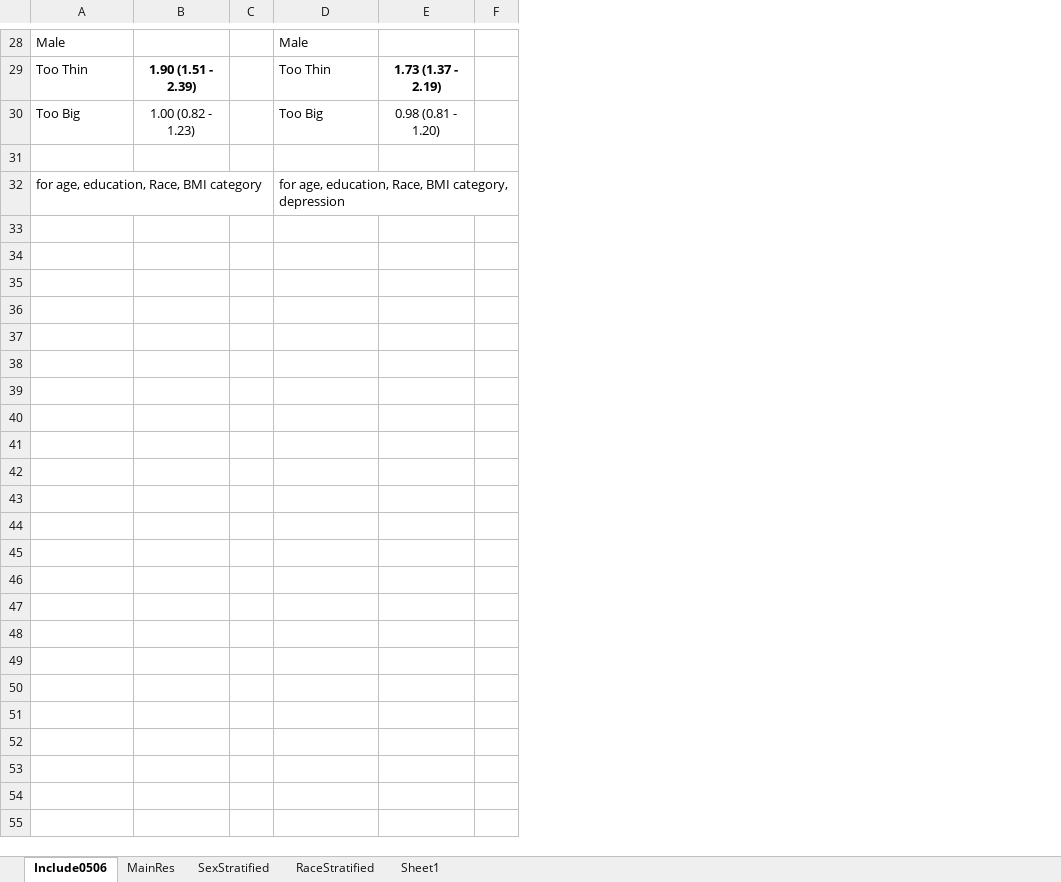
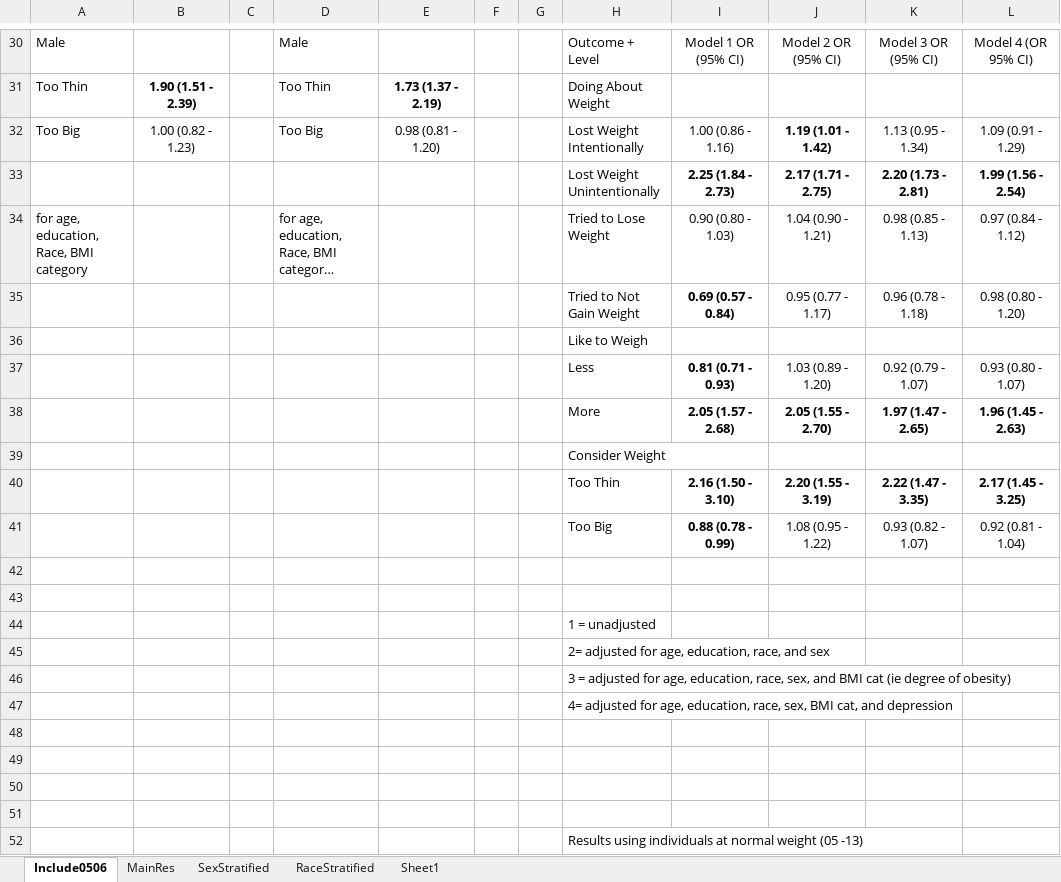
Before and after one commit to sarahVanAlsten/NHANES_wt, an Excel workbook: sarah_excel.xlsx, sheet Include0506, drawn as a sheet; only a part is shown, gaps mark what is left out; long unchanged cells end in …; values as stored, in another font and other column widths than the file's, no borders; removed rows and columns are numbered as before the commit, all else as after; the diff covers the shown part only; the diff names each change by its address in the sheet, - before the commit and + after, or states it on an @@ line.

Commit message:
Add files via upload

```diff
--- a/sarah_excel.xlsx (sheet Include0506)
+++ b/sarah_excel.xlsx (sheet Include0506)
-column F, empty
+column F, empty
+column G, empty
+column H, rows 30-34: Outcome + Level | Doing About Weight | Lost Weight Intentionally | Lost Weight Unintentionally | Tried to Lose Weight
+column I, rows 30-34: Model 1 OR (95% CI) |  | 1.00 (0.86 - 1.16) | 2.25 (1.84 - 2.73) | 0.90 (0.80 - 1.03)
+column J, rows 30-34: Model 2 OR (95% CI) |  | 1.19 (1.01 - 1.42) | 2.17 (1.71 - 2.75) | 1.04 (0.90 - 1.21)
+column K, rows 30-34: Model 3 OR (95% CI) |  | 1.13 (0.95 - 1.34) | 2.20 (1.73 - 2.81) | 0.98 (0.85 - 1.13)
+column L, rows 30-34: Model 4 (OR 95% CI) |  | 1.09 (0.91 - 1.29) | 1.99 (1.56 - 2.54) | 0.97 (0.84 - 1.12)
-row 33: (empty)
+row 33:  |  |  |  |  |  |  | Lost Weight Unintentionally | 2.25 (1.84 - 2.73) | 2.17 (1.71 - 2.75) | 2.20 (1.73 - 2.81) | 1.99 (1.56 - 2.54)
+row 35:  |  |  |  |  |  |  | Tried to Not Gain Weight | 0.69 (0.57 - 0.84) | 0.95 (0.77 - 1.17) | 0.96 (0.78 - 1.18) | 0.98 (0.80 - 1.20)
+row 36:  |  |  |  |  |  |  | Like to Weigh
+row 37:  |  |  |  |  |  |  | Less | 0.81 (0.71 - 0.93) | 1.03 (0.89 - 1.20) | 0.92 (0.79 - 1.07) | 0.93 (0.80 - 1.07)
+row 38:  |  |  |  |  |  |  | More | 2.05 (1.57 - 2.68) | 2.05 (1.55 - 2.70) | 1.97 (1.47 - 2.65) | 1.96 (1.45 - 2.63)
+row 39:  |  |  |  |  |  |  | Consider Weight
+row 40:  |  |  |  |  |  |  | Too Thin | 2.16 (1.50 - 3.10) | 2.20 (1.55 - 3.19) | 2.22 (1.47 - 3.35) | 2.17 (1.45 - 3.25)
+row 41:  |  |  |  |  |  |  | Too Big | 0.88 (0.78 - 0.99) | 1.08 (0.95 - 1.22) | 0.93 (0.82 - 1.07) | 0.92 (0.81 - 1.04)
+row 42: (empty)
+row 43: (empty)
+row 44:  |  |  |  |  |  |  | 1 = unadjusted
+row 45:  |  |  |  |  |  |  | 2= adjusted for age, education, race, and sex
+row 46:  |  |  |  |  |  |  | 3 = adjusted for age, education, race, sex, and BMI cat (ie degree of obesity)
+row 47:  |  |  |  |  |  |  | 4= adjusted for age, education, race, sex, BMI cat, and depression
+row 48: (empty)
+row 49: (empty)
+row 50: (empty)
+row 51: (empty)
+row 52:  |  |  |  |  |  |  | Results using individuals at normal weight (05 -13)
```
Also changed, not shown: 21 added rows and 2 edited cells elsewhere in this sheet.
